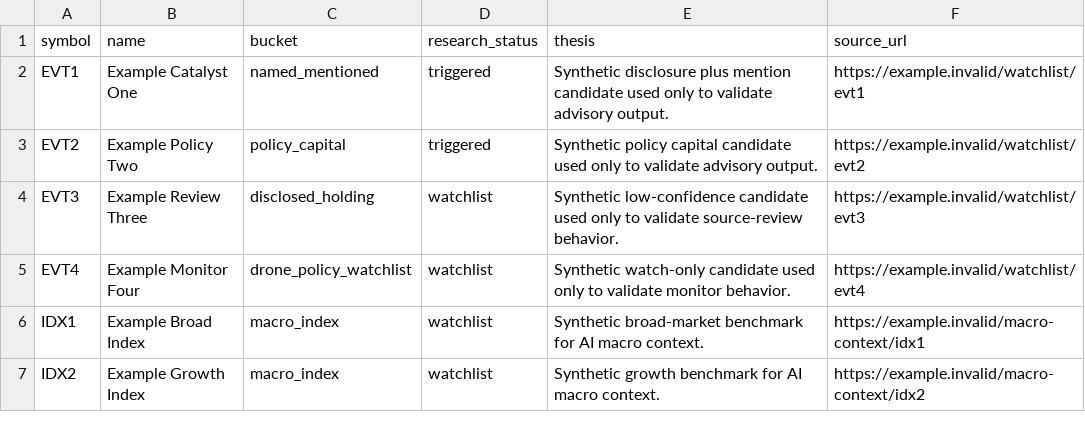
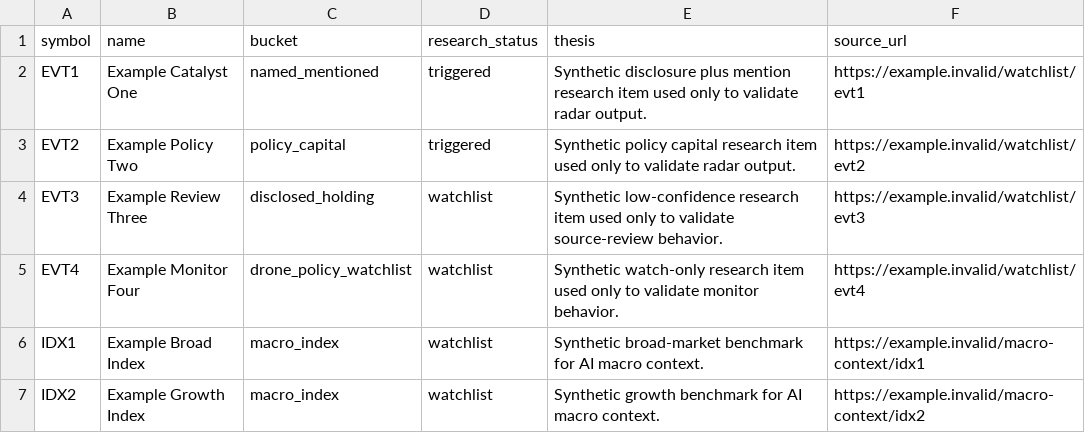
Before and after one commit to QuantStrategyLab/QuantAdvisorResearch, a CSV file: examples/political_watchlist.example.csv, drawn as a sheet.

Commit message:
Reframe advisory output as research radar

```diff
--- a/examples/political_watchlist.example.csv
+++ b/examples/political_watchlist.example.csv
@@ -1,6 +1,6 @@
 symbol,name,bucket,research_status,thesis,source_url
-EVT1,Example Catalyst One,named_mentioned,triggered,"Synthetic disclosure plus mention candidate used only to validate advisory output.",https://example.invalid/watchlist/evt1
-EVT2,Example Policy Two,policy_capital,triggered,"Synthetic policy capital candidate used only to validate advisory output.",https://example.invalid/watchlist/evt2
-EVT3,Example Review Three,disclosed_holding,watchlist,"Synthetic low-confidence candidate used only to validate source-review behavior.",https://example.invalid/watchlist/evt3
-EVT4,Example Monitor Four,drone_policy_watchlist,watchlist,"Synthetic watch-only candidate used only to validate monitor behavior.",https://example.invalid/watchlist/evt4
+EVT1,Example Catalyst One,named_mentioned,triggered,"Synthetic disclosure plus mention research item used only to validate radar output.",https://example.invalid/watchlist/evt1
+EVT2,Example Policy Two,policy_capital,triggered,"Synthetic policy capital research item used only to validate radar output.",https://example.invalid/watchlist/evt2
+EVT3,Example Review Three,disclosed_holding,watchlist,"Synthetic low-confidence research item used only to validate source-review behavior.",https://example.invalid/watchlist/evt3
+EVT4,Example Monitor Four,drone_policy_watchlist,watchlist,"Synthetic watch-only research item used only to validate monitor behavior.",https://example.invalid/watchlist/evt4
 IDX1,Example Broad Index,macro_index,watchlist,"Synthetic broad-market benchmark for AI macro context.",https://example.invalid/macro-context/idx1
```
Also changed, not shown: 16 other files.
